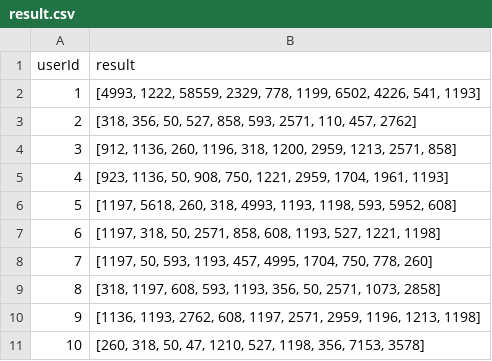
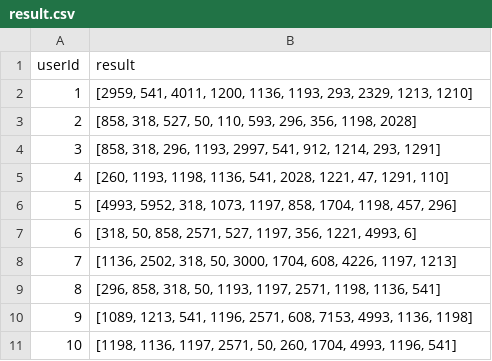
Before and after one commit to tonypioneer/imdb-recommendation, a CSV file: data/output/result.csv, drawn as a sheet.

```diff
--- a/data/output/result.csv
+++ b/data/output/result.csv
@@ -1,11 +1,11 @@
 userId,result
-1,"[4993, 1222, 58559, 2329, 778, 1199, 6502, 4226, 541, 1193]"
-2,"[318, 356, 50, 527, 858, 593, 2571, 110, 457, 2762]"
-3,"[912, 1136, 260, 1196, 318, 1200, 2959, 1213, 2571, 858]"
-4,"[923, 1136, 50, 908, 750, 1221, 2959, 1704, 1961, 1193]"
-5,"[1197, 5618, 260, 318, 4993, 1193, 1198, 593, 5952, 608]"
-6,"[1197, 318, 50, 2571, 858, 608, 1193, 527, 1221, 1198]"
-7,"[1197, 50, 593, 1193, 457, 4995, 1704, 750, 778, 260]"
-8,"[318, 1197, 608, 593, 1193, 356, 50, 2571, 1073, 2858]"
-9,"[1136, 1193, 2762, 608, 1197, 2571, 2959, 1196, 1213, 1198]"
-10,"[260, 318, 50, 47, 1210, 527, 1198, 356, 7153, 3578]"
+1,"[2959, 541, 4011, 1200, 1136, 1193, 293, 2329, 1213, 1210]"
+2,"[858, 318, 527, 50, 110, 593, 296, 356, 1198, 2028]"
+3,"[858, 318, 296, 1193, 2997, 541, 912, 1214, 293, 1291]"
+4,"[260, 1193, 1198, 1136, 541, 2028, 1221, 47, 1291, 110]"
+5,"[4993, 5952, 318, 1073, 1197, 858, 1704, 1198, 457, 296]"
+6,"[318, 50, 858, 2571, 527, 1197, 356, 1221, 4993, 6]"
+7,"[1136, 2502, 318, 50, 3000, 1704, 608, 4226, 1197, 1213]"
+8,"[296, 858, 318, 50, 1193, 1197, 2571, 1198, 1136, 541]"
+9,"[1089, 1213, 541, 1196, 2571, 608, 7153, 4993, 1136, 1198]"
+10,"[1198, 1136, 1197, 2571, 50, 260, 1704, 4993, 1196, 541]"
```
Also changed, not shown: data/output/test.csv, 2 other files.
